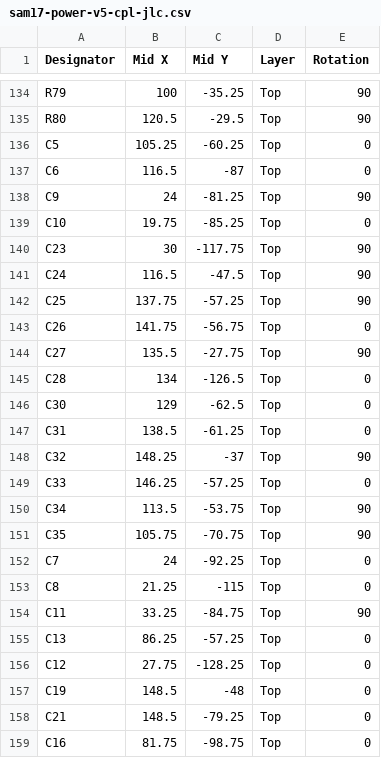
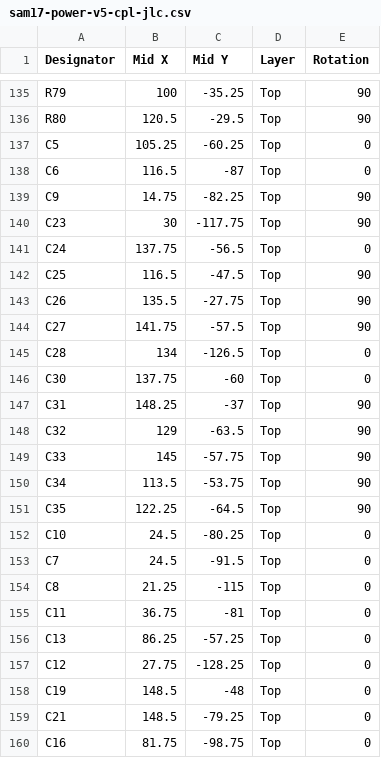
Before and after one commit to sssamuelll/sam17, a CSV file: hardware/01-power-supply/v5/fab/sam17-power-v5-cpl-jlc.csv, drawn as a sheet; only a part is shown, gaps mark what is left out; the diff covers the shown part only.

```diff
--- a/hardware/01-power-supply/v5/fab/sam17-power-v5-cpl-jlc.csv
+++ b/hardware/01-power-supply/v5/fab/sam17-power-v5-cpl-jlc.csv
@@ -137,19 +138,19 @@ C5,105.25,-60.25,Top,0
 C6,116.5,-87,Top,0
-C9,24,-81.25,Top,90
-C10,19.75,-85.25,Top,0
+C9,14.75,-82.25,Top,90
 C23,30,-117.75,Top,90
-C24,116.5,-47.5,Top,90
-C25,137.75,-57.25,Top,90
-C26,141.75,-56.75,Top,0
-C27,135.5,-27.75,Top,90
+C24,137.75,-56.5,Top,0
+C25,116.5,-47.5,Top,90
+C26,135.5,-27.75,Top,90
+C27,141.75,-57.5,Top,90
 C28,134,-126.5,Top,0
-C30,129,-62.5,Top,0
-C31,138.5,-61.25,Top,0
-C32,148.25,-37,Top,90
-C33,146.25,-57.25,Top,0
+C30,137.75,-60,Top,0
+C31,148.25,-37,Top,90
+C32,129,-63.5,Top,90
+C33,145,-57.75,Top,90
 C34,113.5,-53.75,Top,90
-C35,105.75,-70.75,Top,90
-C7,24,-92.25,Top,0
+C35,122.25,-64.5,Top,90
+C10,24.5,-80.25,Top,0
+C7,24.5,-91.5,Top,0
 C8,21.25,-115,Top,0
-C11,33.25,-84.75,Top,90
+C11,36.75,-81,Top,0
 C13,86.25,-57.25,Top,0
```
Also changed, not shown: 5 added rows, 4 removed rows, 1 moved row and 38 edited cells elsewhere in this file, hardware/01-power-supply/v5/fab/sam17-power-v5-bom-jlc.csv, hardware/01-power-supply/v5/fab/sam17-power-v5-pos.csv, 21 other files.
